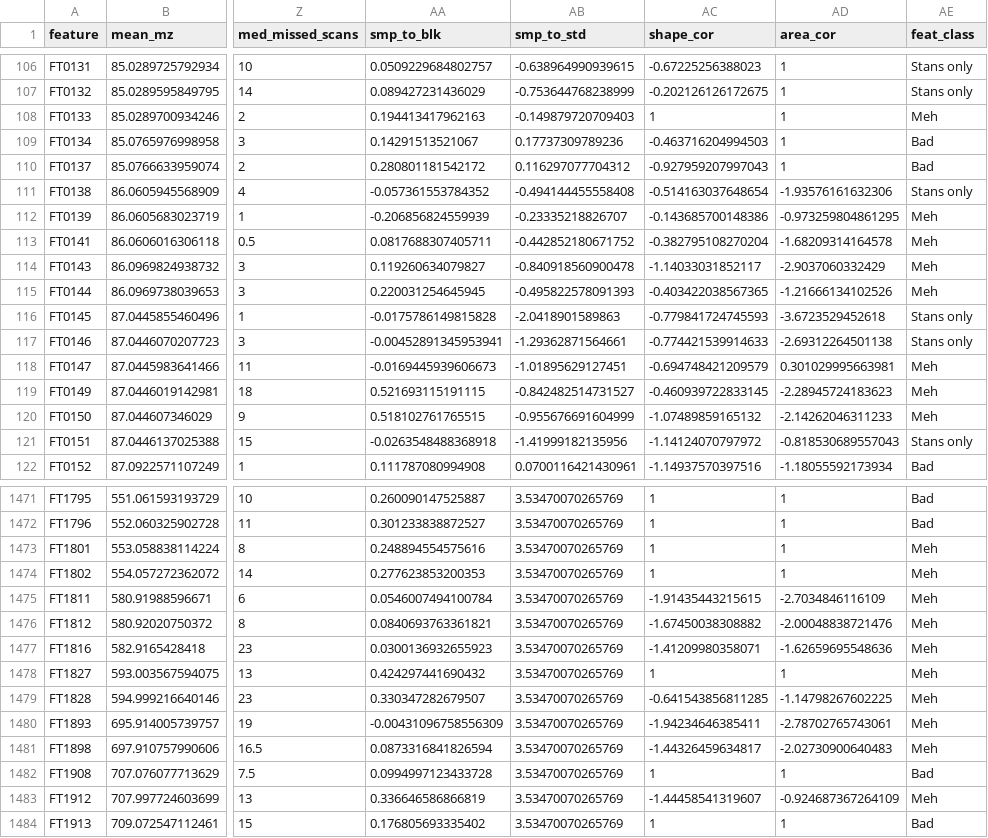
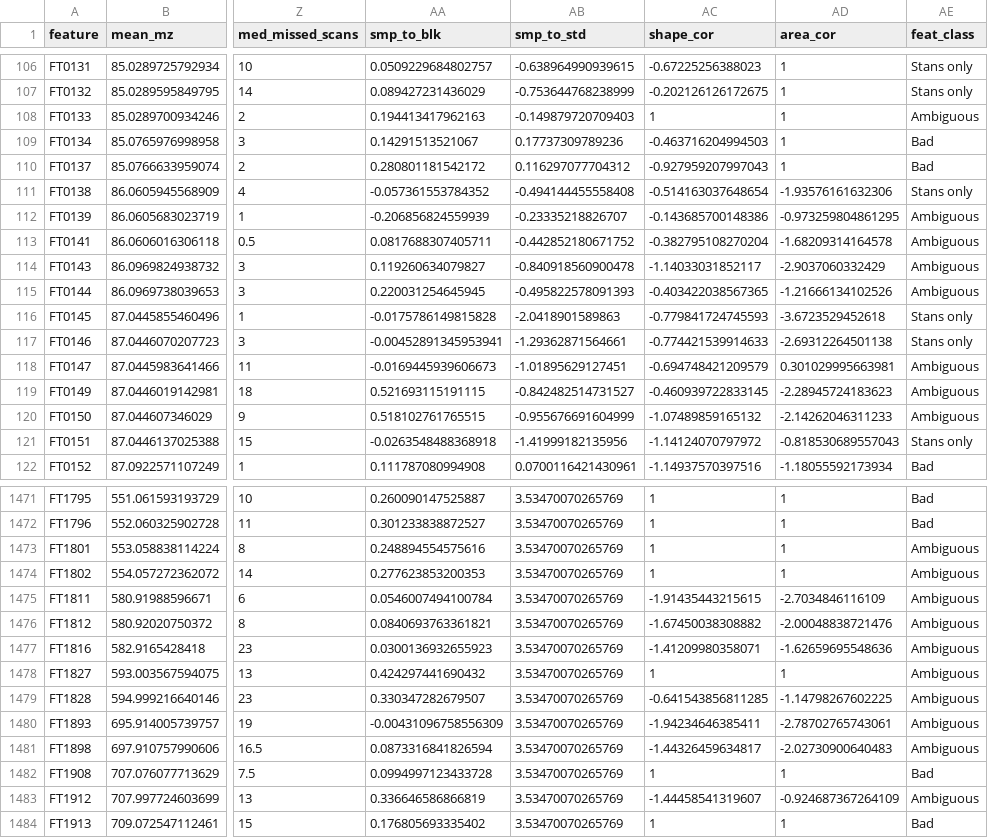
Before and after one commit to wkumler/MS_metrics, a CSV file: made_data_FT2040/features_extracted.csv, drawn as a sheet; only a part is shown, gaps mark what is left out; the diff covers the shown part only; the diff names each change by its address in the sheet, - before the commit and + after, or states it on an @@ line.

Commit message:
Switching from Meh to Ambiguous in figures

```diff
--- a/made_data_FT2040/features_extracted.csv
+++ b/made_data_FT2040/features_extracted.csv
-AE108 (feat_class): Meh
+AE108 (feat_class): Ambiguous
-AE112:AE115 (feat_class): Meh
+AE112:AE115 (feat_class): Ambiguous
-AE118:AE120 (feat_class): Meh
+AE118:AE120 (feat_class): Ambiguous
-AE1473:AE1481 (feat_class): Meh
+AE1473:AE1481 (feat_class): Ambiguous
-AE1483 (feat_class): Meh
+AE1483 (feat_class): Ambiguous
```
Also changed, not shown: 55 edited cells elsewhere in this file, made_data_FT2040/med_missed_scans.csv, 7 other files.
